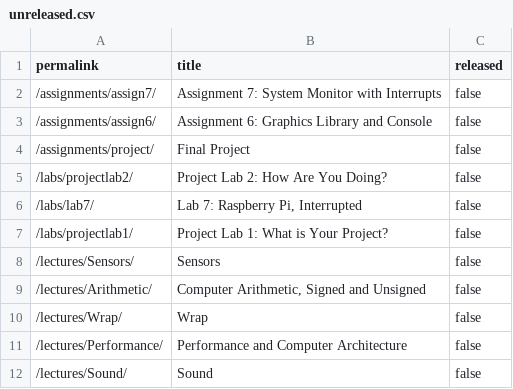
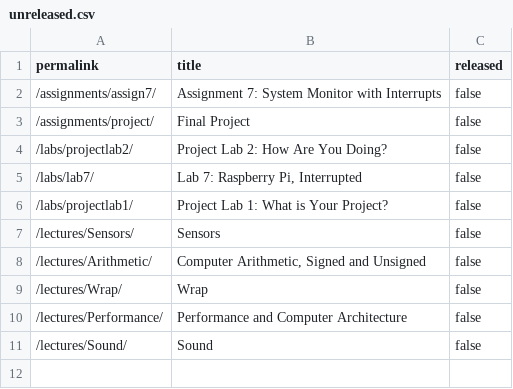
Before and after one commit to cs107e/cs107e.github.io, a CSV file: _data/unreleased.csv, drawn as a sheet.

Commit message:
Merge pull request #236 from cs107e/assign6 commit 40c84a45ca401ed2b0fe21b4b1a9f9d9be33b96c Merge: 7633268 e1d0054 Author: Peter McEvoy <43772349+mcevoypeter@users.noreply.github.com> Date:   Wed Feb 19 20:53:36 2020 -0800
    Merge pull request #236 from cs107e/assign6

    Assign6

```diff
--- a/_data/unreleased.csv
+++ b/_data/unreleased.csv
@@ -2,3 +2,2 @@ permalink,title,released
 "/assignments/assign7/","Assignment 7: System Monitor with Interrupts",false
-"/assignments/assign6/","Assignment 6: Graphics Library and Console",false
 "/assignments/project/","Final Project",false
```
Also changed, not shown: 3 other files.
